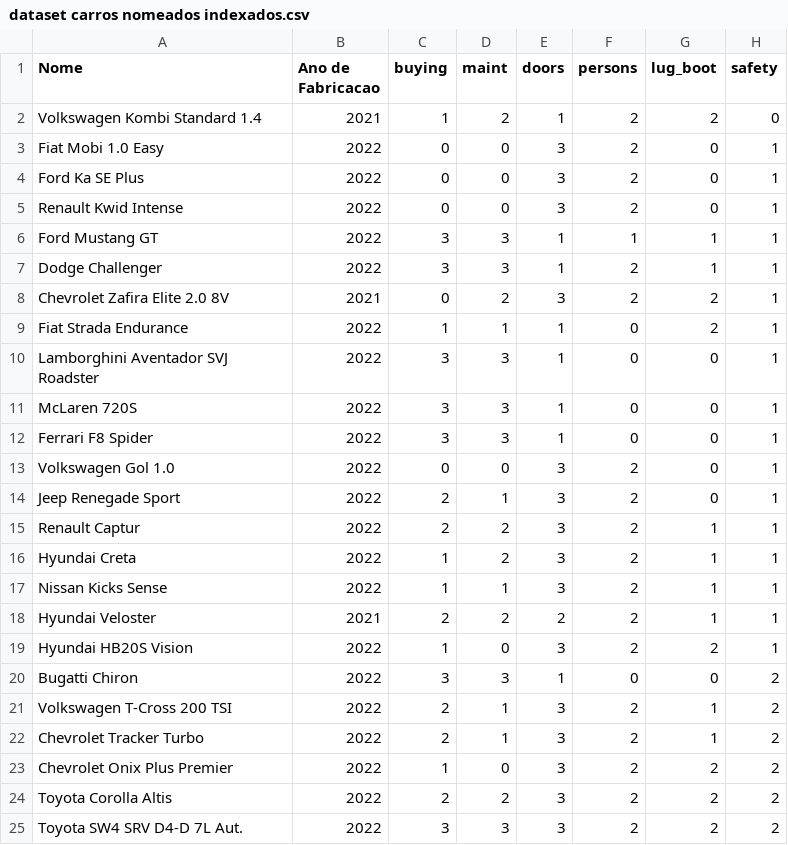
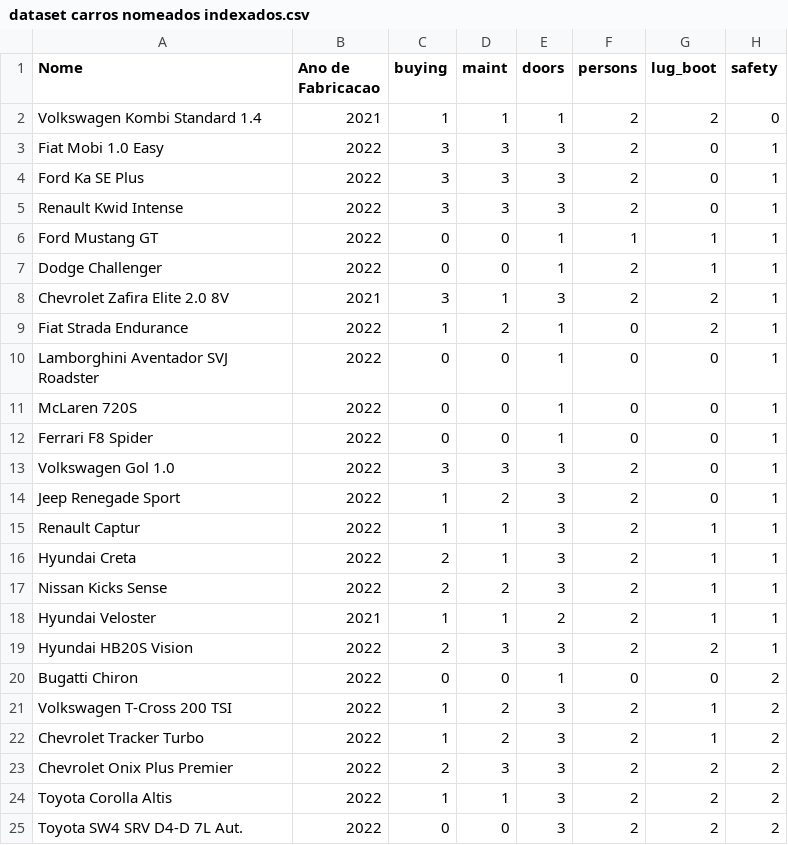
Before and after one commit to lkferrari/car.data, a CSV file: dataset carros nomeados indexados.csv, drawn as a sheet; only a part is shown; the diff covers the shown part only.

Commit message:
Add files via upload

```diff
--- a/dataset carros nomeados indexados.csv
+++ b/dataset carros nomeados indexados.csv
@@ -1,25 +1,25 @@
 Nome;Ano de Fabricacao;buying;maint;doors;persons;lug_boot;safety
-Volkswagen Kombi Standard 1.4;2021;1;2;1;2;2;0
-Fiat Mobi 1.0 Easy;2022;0;0;3;2;0;1
-Ford Ka SE Plus;2022;0;0;3;2;0;1
-Renault Kwid Intense;2022;0;0;3;2;0;1
-Ford Mustang GT;2022;3;3;1;1;1;1
-Dodge Challenger;2022;3;3;1;2;1;1
-Chevrolet Zafira Elite 2.0 8V;2021;0;2;3;2;2;1
-Fiat Strada Endurance;2022;1;1;1;0;2;1
-Lamborghini Aventador SVJ Roadster;2022;3;3;1;0;0;1
-McLaren 720S;2022;3;3;1;0;0;1
-Ferrari F8 Spider;2022;3;3;1;0;0;1
-Volkswagen Gol 1.0;2022;0;0;3;2;0;1
-Jeep Renegade Sport;2022;2;1;3;2;0;1
-Renault Captur;2022;2;2;3;2;1;1
-Hyundai Creta;2022;1;2;3;2;1;1
-Nissan Kicks Sense;2022;1;1;3;2;1;1
-Hyundai Veloster;2021;2;2;2;2;1;1
-Hyundai HB20S Vision;2022;1;0;3;2;2;1
-Bugatti Chiron;2022;3;3;1;0;0;2
-Volkswagen T-Cross 200 TSI;2022;2;1;3;2;1;2
-Chevrolet Tracker Turbo;2022;2;1;3;2;1;2
-Chevrolet Onix Plus Premier;2022;1;0;3;2;2;2
-Toyota Corolla Altis;2022;2;2;3;2;2;2
-Toyota SW4 SRV D4-D 7L Aut.;2022;3;3;3;2;2;2
+Volkswagen Kombi Standard 1.4;2021;1;1;1;2;2;0
+Fiat Mobi 1.0 Easy;2022;3;3;3;2;0;1
+Ford Ka SE Plus;2022;3;3;3;2;0;1
+Renault Kwid Intense;2022;3;3;3;2;0;1
+Ford Mustang GT;2022;0;0;1;1;1;1
+Dodge Challenger;2022;0;0;1;2;1;1
+Chevrolet Zafira Elite 2.0 8V;2021;3;1;3;2;2;1
+Fiat Strada Endurance;2022;1;2;1;0;2;1
+Lamborghini Aventador SVJ Roadster;2022;0;0;1;0;0;1
+McLaren 720S;2022;0;0;1;0;0;1
+Ferrari F8 Spider;2022;0;0;1;0;0;1
+Volkswagen Gol 1.0;2022;3;3;3;2;0;1
+Jeep Renegade Sport;2022;1;2;3;2;0;1
+Renault Captur;2022;1;1;3;2;1;1
+Hyundai Creta;2022;2;1;3;2;1;1
+Nissan Kicks Sense;2022;2;2;3;2;1;1
+Hyundai Veloster;2021;1;1;2;2;1;1
+Hyundai HB20S Vision;2022;2;3;3;2;2;1
+Bugatti Chiron;2022;0;0;1;0;0;2
+Volkswagen T-Cross 200 TSI;2022;1;2;3;2;1;2
+Chevrolet Tracker Turbo;2022;1;2;3;2;1;2
+Chevrolet Onix Plus Premier;2022;2;3;3;2;2;2
+Toyota Corolla Altis;2022;1;1;3;2;2;2
+Toyota SW4 SRV D4-D 7L Aut.;2022;0;0;3;2;2;2
```
Also changed, not shown: 6 edited cells elsewhere in this file.
